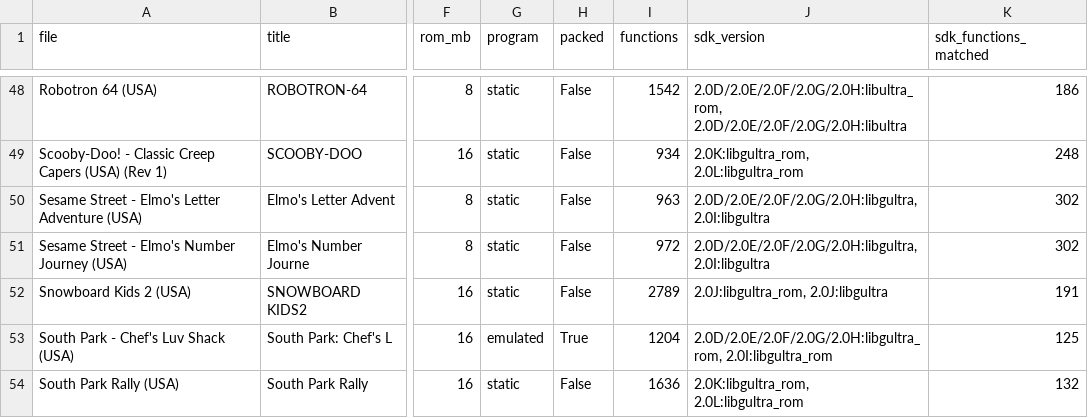
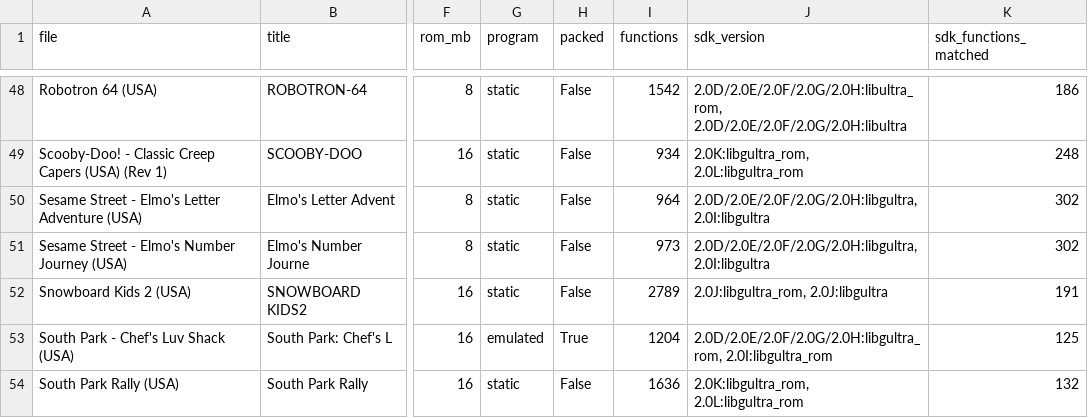
Before and after one commit to TheGh0stShip/N64-Decomp-Kit, a CSV file: docs/research/N64_BUILD_VERSIONS.csv, drawn as a sheet; only a part is shown, gaps mark what is left out; the diff names each change by its address in the sheet, - before the commit and + after, or states it on an @@ line.

Commit message:
Record completed Sesame Street matching builds

```diff
--- a/docs/research/N64_BUILD_VERSIONS.csv
+++ b/docs/research/N64_BUILD_VERSIONS.csv
-I50 (functions): 963
+I50 (functions): 964
-I51 (functions): 972
+I51 (functions): 973
```
Also changed, not shown: 2 other files.
